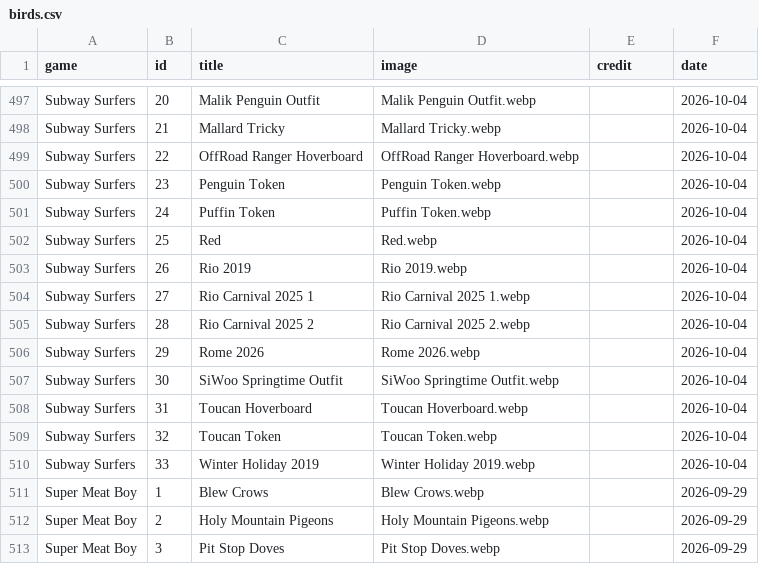
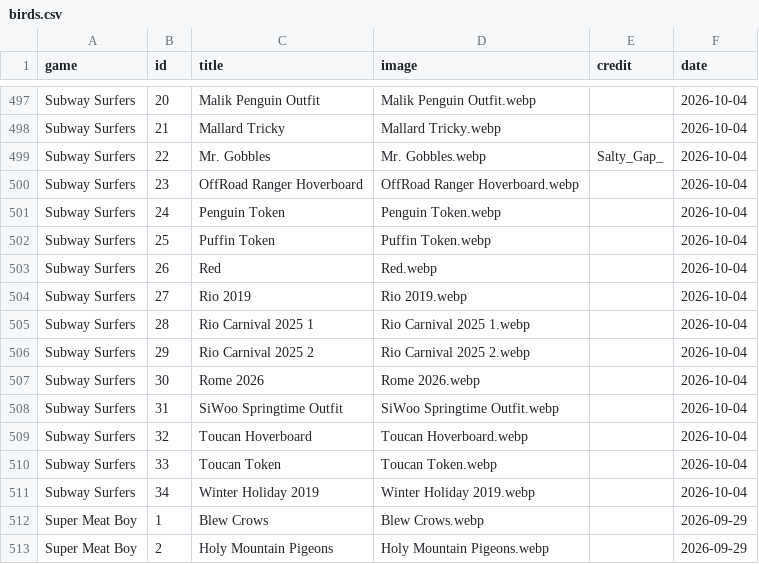
Before and after one commit to SoluneIrl/TheAvianAtlas, a CSV file: Data/birds.csv, drawn as a sheet; only a part is shown, gaps mark what is left out; the shorter side is filled out with more unchanged rows.

```diff
--- a/Data/birds.csv
+++ b/Data/birds.csv
@@ -498,14 +498,15 @@ Subway Surfers,20,Malik Penguin Outfit,Malik Penguin Outfit.webp,,2026-10-04
 Subway Surfers,21,Mallard Tricky,Mallard Tricky.webp,,2026-10-04
-Subway Surfers,22,OffRoad Ranger Hoverboard,OffRoad Ranger Hoverboard.webp,,2026-10-04
-Subway Surfers,23,Penguin Token,Penguin Token.webp,,2026-10-04
-Subway Surfers,24,Puffin Token,Puffin Token.webp,,2026-10-04
-Subway Surfers,25,Red,Red.webp,,2026-10-04
-Subway Surfers,26,Rio 2019,Rio 2019.webp,,2026-10-04
-Subway Surfers,27,Rio Carnival 2025 1,Rio Carnival 2025 1.webp,,2026-10-04
-Subway Surfers,28,Rio Carnival 2025 2,Rio Carnival 2025 2.webp,,2026-10-04
-Subway Surfers,29,Rome 2026,Rome 2026.webp,,2026-10-04
-Subway Surfers,30,SiWoo Springtime Outfit,SiWoo Springtime Outfit.webp,,2026-10-04
-Subway Surfers,31,Toucan Hoverboard,Toucan Hoverboard.webp,,2026-10-04
-Subway Surfers,32,Toucan Token,Toucan Token.webp,,2026-10-04
-Subway Surfers,33,Winter Holiday 2019,Winter Holiday 2019.webp,,2026-10-04
+Subway Surfers,22,Mr. Gobbles,Mr. Gobbles.webp,Salty_Gap_,2026-10-04
+Subway Surfers,23,OffRoad Ranger Hoverboard,OffRoad Ranger Hoverboard.webp,,2026-10-04
+Subway Surfers,24,Penguin Token,Penguin Token.webp,,2026-10-04
+Subway Surfers,25,Puffin Token,Puffin Token.webp,,2026-10-04
+Subway Surfers,26,Red,Red.webp,,2026-10-04
+Subway Surfers,27,Rio 2019,Rio 2019.webp,,2026-10-04
+Subway Surfers,28,Rio Carnival 2025 1,Rio Carnival 2025 1.webp,,2026-10-04
+Subway Surfers,29,Rio Carnival 2025 2,Rio Carnival 2025 2.webp,,2026-10-04
+Subway Surfers,30,Rome 2026,Rome 2026.webp,,2026-10-04
+Subway Surfers,31,SiWoo Springtime Outfit,SiWoo Springtime Outfit.webp,,2026-10-04
+Subway Surfers,32,Toucan Hoverboard,Toucan Hoverboard.webp,,2026-10-04
+Subway Surfers,33,Toucan Token,Toucan Token.webp,,2026-10-04
+Subway Surfers,34,Winter Holiday 2019,Winter Holiday 2019.webp,,2026-10-04
 Super Meat Boy,1,Blew Crows,Blew Crows.webp,,2026-09-29
```
Also changed, not shown: 2 other files.
